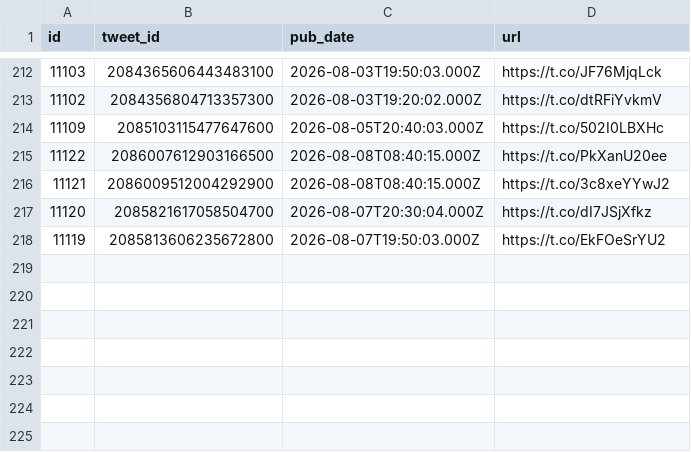
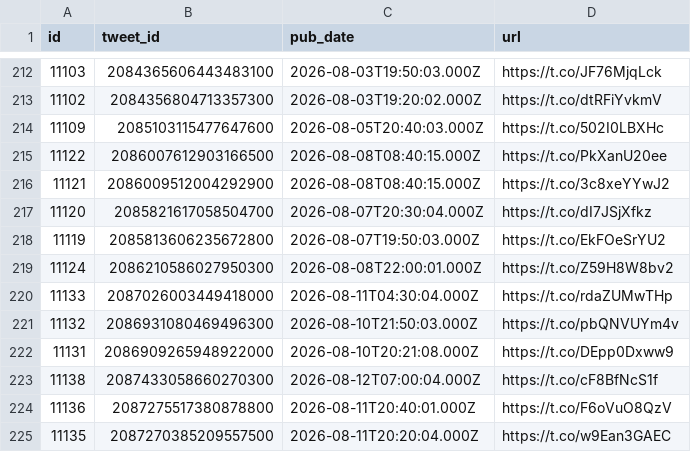
Before and after one commit to chiragr5241/Geopolitics, a CSV file: data/raw_data/spectator_media.csv, drawn as a sheet; only a part is shown, gaps mark what is left out.

```diff
--- a/data/raw_data/spectator_media.csv
+++ b/data/raw_data/spectator_media.csv
@@ -218 +218,8 @@
 "11119","2085813606235672800","2026-08-07T19:50:03.000Z","https://t.co/EkFOeSrYU2"
+"11124","2086210586027950300","2026-08-08T22:00:01.000Z","https://t.co/Z59H8W8bv2"
+"11133","2087026003449418000","2026-08-11T04:30:04.000Z","https://t.co/rdaZUMwTHp"
+"11132","2086931080469496300","2026-08-10T21:50:03.000Z","https://t.co/pbQNVUYm4v"
+"11131","2086909265948922000","2026-08-10T20:21:08.000Z","https://t.co/DEpp0Dxww9"
+"11138","2087433058660270300","2026-08-12T07:00:04.000Z","https://t.co/cF8BfNcS1f"
+"11136","2087275517380878800","2026-08-11T20:40:01.000Z","https://t.co/F6oVuO8QzV"
+"11135","2087270385209557500","2026-08-11T20:20:04.000Z","https://t.co/w9Ean3GAEC"
```
Also changed, not shown: data/raw_data/spectator_raw.csv, data/sources.csv, 6 other files.
